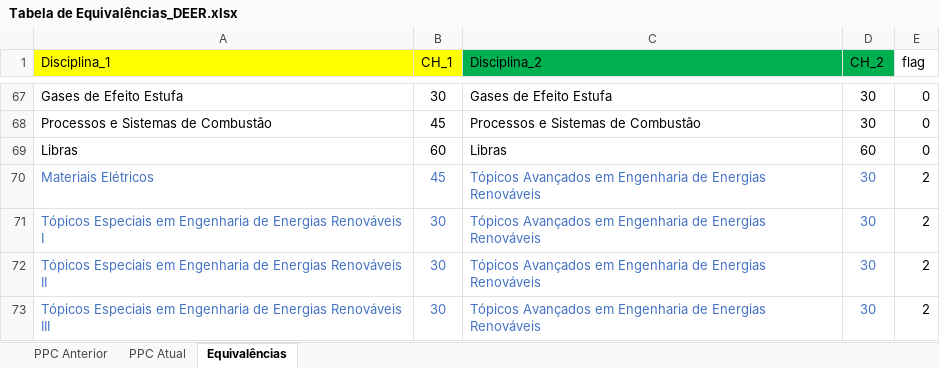
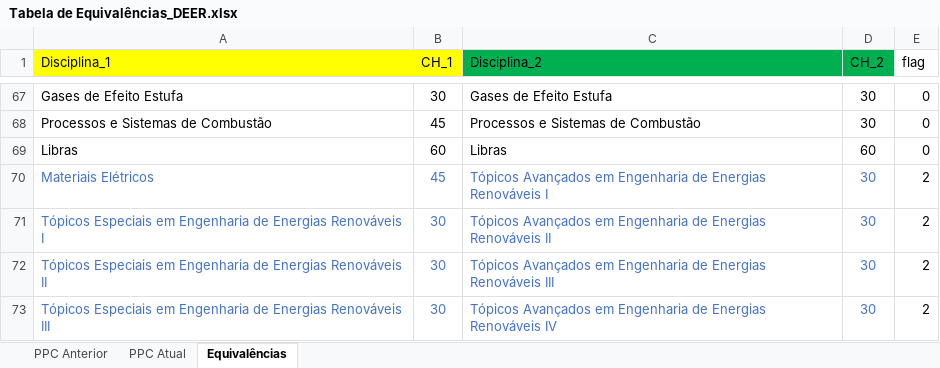
Before and after one commit to memoria-auxiliar/ppc_deer, an Excel workbook: dados/Tabela de Equivalências_DEER.xlsx, sheet Equivalências, drawn as a sheet; only a part is shown, gaps mark what is left out; values as stored, in another font and other column widths than the file's, no borders; the diff names each change by its address in the sheet, - before the commit and + after, or states it on an @@ line.

```diff
--- a/dados/Tabela de Equivalências_DEER.xlsx (sheet Equivalências)
+++ b/dados/Tabela de Equivalências_DEER.xlsx (sheet Equivalências)
-C70 (Disciplina_2): …Energias Renováveis
+C70 (Disciplina_2): …Energias Renováveis I
-C71 (Disciplina_2): …Energias Renováveis
+C71 (Disciplina_2): …Energias Renováveis II
-C72 (Disciplina_2): …Energias Renováveis
+C72 (Disciplina_2): …Energias Renováveis III
-C73 (Disciplina_2): …Energias Renováveis
+C73 (Disciplina_2): …Energias Renováveis IV
```
Also changed, not shown: sheet PPC Atual, sheet PPC Anterior.
